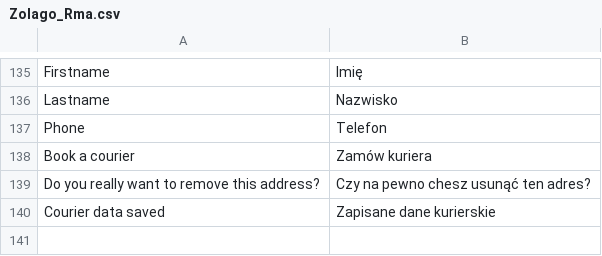
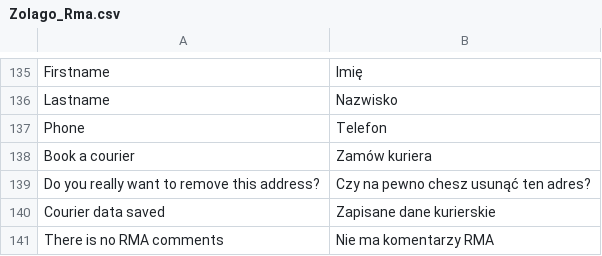
Before and after one commit to stanislawantoniak/maax, a CSV file: app/locale/pl_PL/Zolago_Rma.csv, drawn as a sheet; only a part is shown, gaps mark what is left out; the diff names each change by its address in the sheet, - before the commit and + after, or states it on an @@ line.

Commit message:
translation added

```diff
--- a/app/locale/pl_PL/Zolago_Rma.csv
+++ b/app/locale/pl_PL/Zolago_Rma.csv
+row 141: There is no RMA comments | Nie ma komentarzy RMA
```
